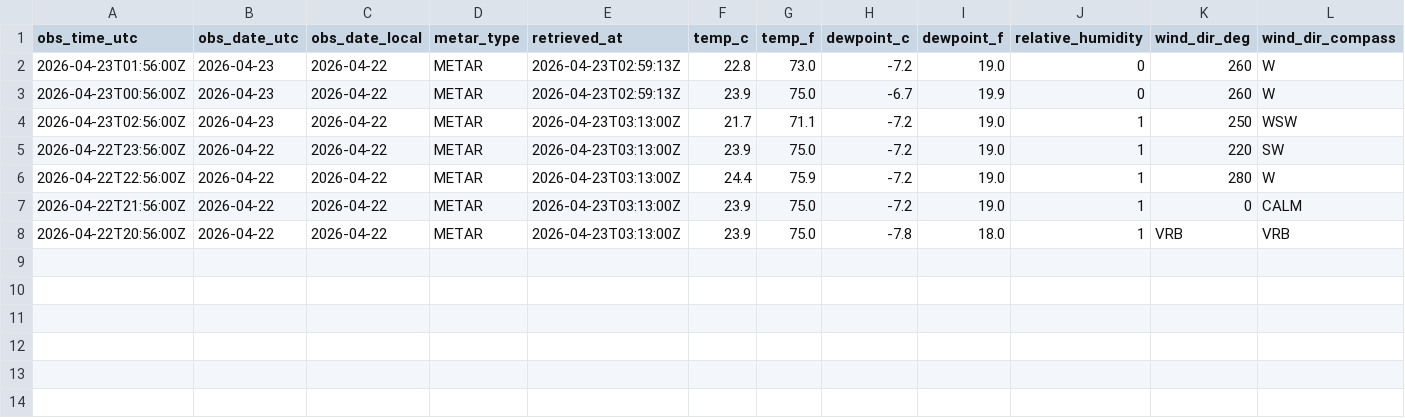
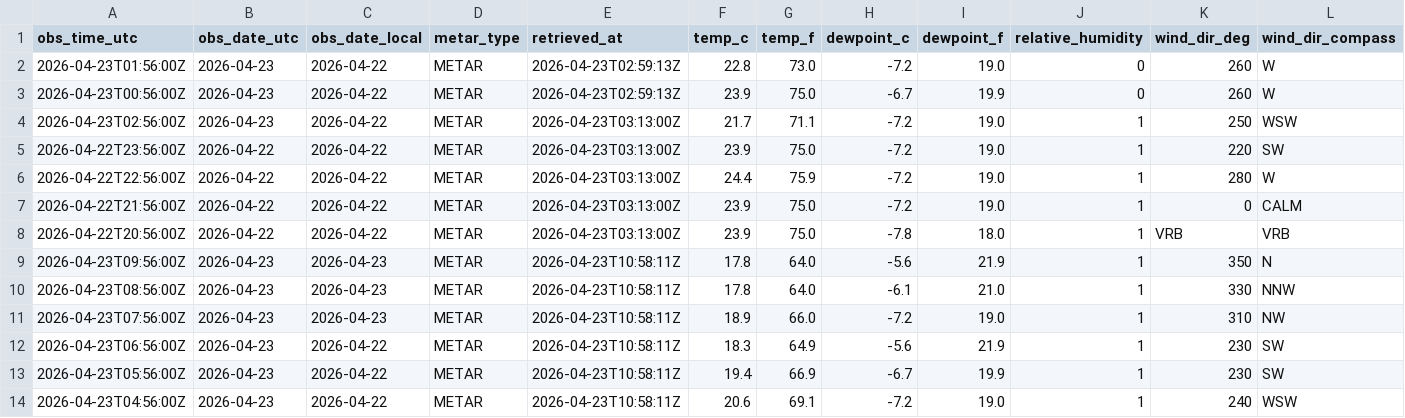
Before and after one commit to jjha911-a11y/nws-forecast-collector, a CSV file: data/observations_metar.csv, drawn as a sheet; only a part is shown; rows hold the shown columns only; the diff names each change by its address in the sheet, - before the commit and + after, or states it on an @@ line.

```diff
--- a/data/observations_metar.csv
+++ b/data/observations_metar.csv
+row 9: 2026-04-23T09:56:00Z | 2026-04-23 | 2026-04-23 | METAR | 2026-04-23T10:58:11Z | 17.8 | 64.0 | -5.6 | 21.9 | 1 | 350 | N
+row 10: 2026-04-23T08:56:00Z | 2026-04-23 | 2026-04-23 | METAR | 2026-04-23T10:58:11Z | 17.8 | 64.0 | -6.1 | 21.0 | 1 | 330 | NNW
+row 11: 2026-04-23T07:56:00Z | 2026-04-23 | 2026-04-23 | METAR | 2026-04-23T10:58:11Z | 18.9 | 66.0 | -7.2 | 19.0 | 1 | 310 | NW
+row 12: 2026-04-23T06:56:00Z | 2026-04-23 | 2026-04-22 | METAR | 2026-04-23T10:58:11Z | 18.3 | 64.9 | -5.6 | 21.9 | 1 | 230 | SW
+row 13: 2026-04-23T05:56:00Z | 2026-04-23 | 2026-04-22 | METAR | 2026-04-23T10:58:11Z | 19.4 | 66.9 | -6.7 | 19.9 | 1 | 230 | SW
+row 14: 2026-04-23T04:56:00Z | 2026-04-23 | 2026-04-22 | METAR | 2026-04-23T10:58:11Z | 20.6 | 69.1 | -7.2 | 19.0 | 1 | 240 | WSW
```
